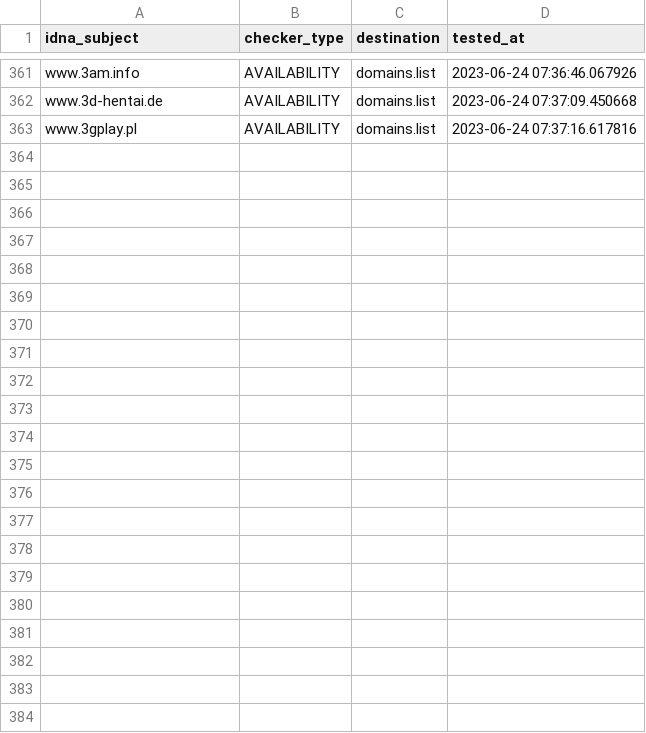
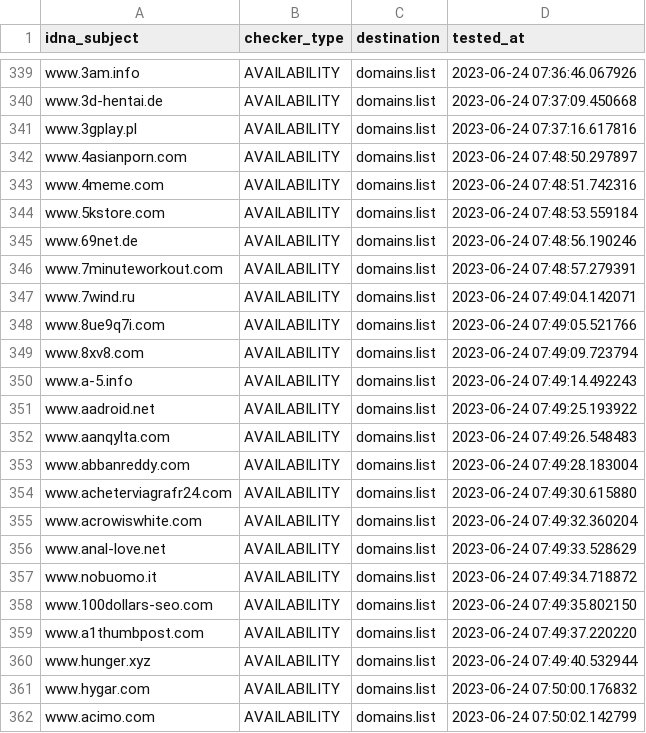
Before and after one commit to Ultimate-Hosts-Blacklist/BaddBoyzHosts, a CSV file: .pyfunceble/inactive.csv, drawn as a sheet; only a part is shown, gaps mark what is left out; the diff covers the shown part only.

```diff
--- a/.pyfunceble/inactive.csv
+++ b/.pyfunceble/inactive.csv
@@ -363 +341,22 @@ www.3d-hentai.de,AVAILABILITY,domains.list,2023-06-24 07:37:09.450668
 www.3gplay.pl,AVAILABILITY,domains.list,2023-06-24 07:37:16.617816
+www.4asianporn.com,AVAILABILITY,domains.list,2023-06-24 07:48:50.297897
+www.4meme.com,AVAILABILITY,domains.list,2023-06-24 07:48:51.742316
+www.5kstore.com,AVAILABILITY,domains.list,2023-06-24 07:48:53.559184
+www.69net.de,AVAILABILITY,domains.list,2023-06-24 07:48:56.190246
+www.7minuteworkout.com,AVAILABILITY,domains.list,2023-06-24 07:48:57.279391
+www.7wind.ru,AVAILABILITY,domains.list,2023-06-24 07:49:04.142071
+www.8ue9q7i.com,AVAILABILITY,domains.list,2023-06-24 07:49:05.521766
+www.8xv8.com,AVAILABILITY,domains.list,2023-06-24 07:49:09.723794
+www.a-5.info,AVAILABILITY,domains.list,2023-06-24 07:49:14.492243
+www.aadroid.net,AVAILABILITY,domains.list,2023-06-24 07:49:25.193922
+www.aanqylta.com,AVAILABILITY,domains.list,2023-06-24 07:49:26.548483
+www.abbanreddy.com,AVAILABILITY,domains.list,2023-06-24 07:49:28.183004
+www.acheterviagrafr24.com,AVAILABILITY,domains.list,2023-06-24 07:49:30.615880
+www.acrowiswhite.com,AVAILABILITY,domains.list,2023-06-24 07:49:32.360204
+www.anal-love.net,AVAILABILITY,domains.list,2023-06-24 07:49:33.528629
+www.nobuomo.it,AVAILABILITY,domains.list,2023-06-24 07:49:34.718872
+www.100dollars-seo.com,AVAILABILITY,domains.list,2023-06-24 07:49:35.802150
+www.a1thumbpost.com,AVAILABILITY,domains.list,2023-06-24 07:49:37.220220
+www.hunger.xyz,AVAILABILITY,domains.list,2023-06-24 07:49:40.532944
+www.hygar.com,AVAILABILITY,domains.list,2023-06-24 07:50:00.176832
+www.acimo.com,AVAILABILITY,domains.list,2023-06-24 07:50:02.142799
```
Also changed, not shown: 22 removed rows elsewhere in this file, 21 other files.
